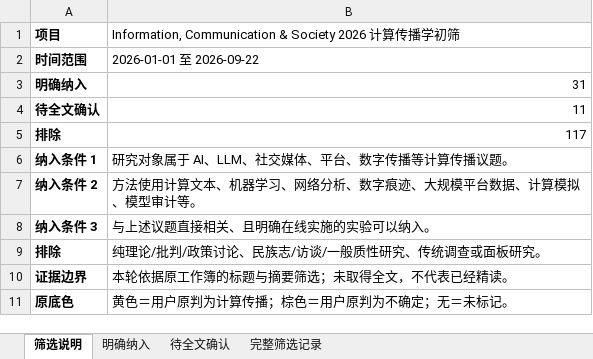
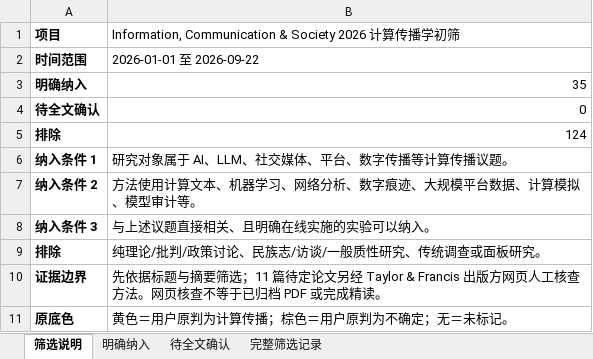
Before and after one commit to nateafish/computational-communication-review, an Excel workbook: outputs/ICS-2026-计算传播学精选.xlsx, sheet 筛选说明, drawn as a sheet; values as stored, in another font and other column widths than the file's, no borders; the diff names each change by its address in the sheet, - before the commit and + after, or states it on an @@ line.

```diff
--- a/outputs/ICS-2026-计算传播学精选.xlsx (sheet 筛选说明)
+++ b/outputs/ICS-2026-计算传播学精选.xlsx (sheet 筛选说明)
-B3: 31
+B3: 35
-B4: 11
+B4: 0
-B5: 117
+B5: 124
-B10: 本轮依据原工作簿的标题与摘要筛选；未取得全文，不代表已经精读。
+B10: 先依据标题与摘要筛选；11 篇待定论文另经 Taylor & Francis 出版方网页人工核查方法。网页核查不等于已归档 PDF 或完成精读。
```
Also changed, not shown: sheet 待全文确认, sheet 明确纳入, sheet 完整筛选记录, data/processed/Information, Communication & Society-2026-01-01至2026-09-22-裁剪.xlsx, 7 other files.
